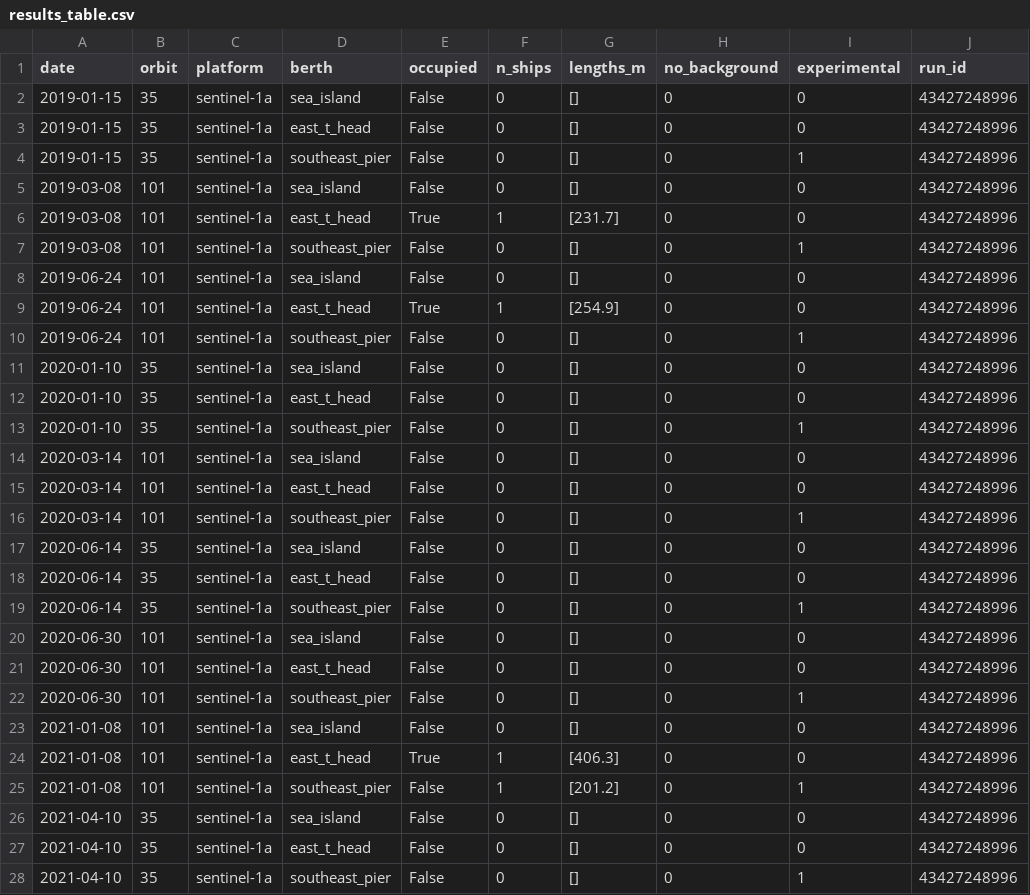
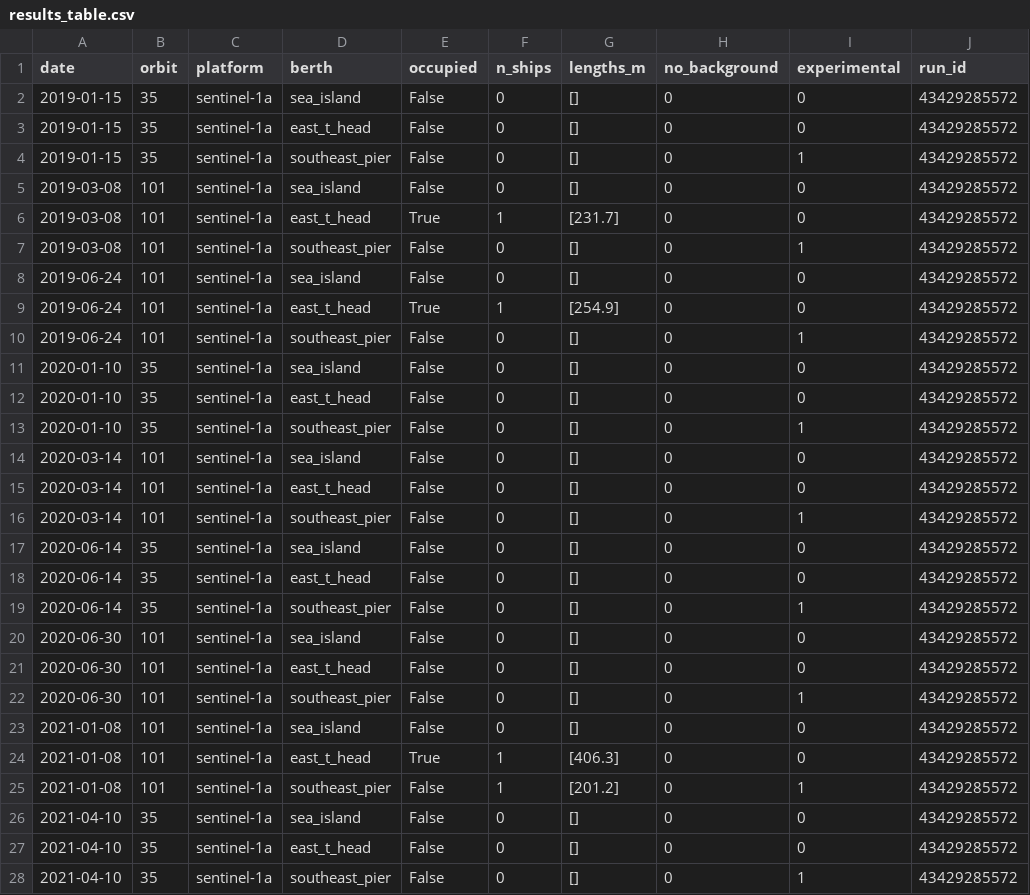
Before and after one commit to bachevskyvlad/kharg-dashboard, a CSV file: diagnostics/berth_v410/results_table.csv, drawn as a sheet; only a part is shown; the diff covers the shown part only.

```diff
--- a/diagnostics/berth_v410/results_table.csv
+++ b/diagnostics/berth_v410/results_table.csv
@@ -1,28 +1,28 @@
 date,orbit,platform,berth,occupied,n_ships,lengths_m,no_background,experimental,run_id
-2019-01-15,35,sentinel-1a,sea_island,False,0,[],0,0,43427248996
-2019-01-15,35,sentinel-1a,east_t_head,False,0,[],0,0,43427248996
-2019-01-15,35,sentinel-1a,southeast_pier,False,0,[],0,1,43427248996
-2019-03-08,101,sentinel-1a,sea_island,False,0,[],0,0,43427248996
-2019-03-08,101,sentinel-1a,east_t_head,True,1,[231.7],0,0,43427248996
-2019-03-08,101,sentinel-1a,southeast_pier,False,0,[],0,1,43427248996
-2019-06-24,101,sentinel-1a,sea_island,False,0,[],0,0,43427248996
-2019-06-24,101,sentinel-1a,east_t_head,True,1,[254.9],0,0,43427248996
-2019-06-24,101,sentinel-1a,southeast_pier,False,0,[],0,1,43427248996
-2020-01-10,35,sentinel-1a,sea_island,False,0,[],0,0,43427248996
-2020-01-10,35,sentinel-1a,east_t_head,False,0,[],0,0,43427248996
-2020-01-10,35,sentinel-1a,southeast_pier,False,0,[],0,1,43427248996
-2020-03-14,101,sentinel-1a,sea_island,False,0,[],0,0,43427248996
-2020-03-14,101,sentinel-1a,east_t_head,False,0,[],0,0,43427248996
-2020-03-14,101,sentinel-1a,southeast_pier,False,0,[],0,1,43427248996
-2020-06-14,35,sentinel-1a,sea_island,False,0,[],0,0,43427248996
-2020-06-14,35,sentinel-1a,east_t_head,False,0,[],0,0,43427248996
-2020-06-14,35,sentinel-1a,southeast_pier,False,0,[],0,1,43427248996
-2020-06-30,101,sentinel-1a,sea_island,False,0,[],0,0,43427248996
-2020-06-30,101,sentinel-1a,east_t_head,False,0,[],0,0,43427248996
-2020-06-30,101,sentinel-1a,southeast_pier,False,0,[],0,1,43427248996
-2021-01-08,101,sentinel-1a,sea_island,False,0,[],0,0,43427248996
-2021-01-08,101,sentinel-1a,east_t_head,True,1,[406.3],0,0,43427248996
-2021-01-08,101,sentinel-1a,southeast_pier,False,1,[201.2],0,1,43427248996
-2021-04-10,35,sentinel-1a,sea_island,False,0,[],0,0,43427248996
-2021-04-10,35,sentinel-1a,east_t_head,False,0,[],0,0,43427248996
-2021-04-10,35,sentinel-1a,southeast_pier,False,0,[],0,1,43427248996
+2019-01-15,35,sentinel-1a,sea_island,False,0,[],0,0,43429285572
+2019-01-15,35,sentinel-1a,east_t_head,False,0,[],0,0,43429285572
+2019-01-15,35,sentinel-1a,southeast_pier,False,0,[],0,1,43429285572
+2019-03-08,101,sentinel-1a,sea_island,False,0,[],0,0,43429285572
+2019-03-08,101,sentinel-1a,east_t_head,True,1,[231.7],0,0,43429285572
+2019-03-08,101,sentinel-1a,southeast_pier,False,0,[],0,1,43429285572
+2019-06-24,101,sentinel-1a,sea_island,False,0,[],0,0,43429285572
+2019-06-24,101,sentinel-1a,east_t_head,True,1,[254.9],0,0,43429285572
+2019-06-24,101,sentinel-1a,southeast_pier,False,0,[],0,1,43429285572
+2020-01-10,35,sentinel-1a,sea_island,False,0,[],0,0,43429285572
+2020-01-10,35,sentinel-1a,east_t_head,False,0,[],0,0,43429285572
+2020-01-10,35,sentinel-1a,southeast_pier,False,0,[],0,1,43429285572
+2020-03-14,101,sentinel-1a,sea_island,False,0,[],0,0,43429285572
+2020-03-14,101,sentinel-1a,east_t_head,False,0,[],0,0,43429285572
+2020-03-14,101,sentinel-1a,southeast_pier,False,0,[],0,1,43429285572
+2020-06-14,35,sentinel-1a,sea_island,False,0,[],0,0,43429285572
+2020-06-14,35,sentinel-1a,east_t_head,False,0,[],0,0,43429285572
+2020-06-14,35,sentinel-1a,southeast_pier,False,0,[],0,1,43429285572
+2020-06-30,101,sentinel-1a,sea_island,False,0,[],0,0,43429285572
+2020-06-30,101,sentinel-1a,east_t_head,False,0,[],0,0,43429285572
+2020-06-30,101,sentinel-1a,southeast_pier,False,0,[],0,1,43429285572
+2021-01-08,101,sentinel-1a,sea_island,False,0,[],0,0,43429285572
+2021-01-08,101,sentinel-1a,east_t_head,True,1,[406.3],0,0,43429285572
+2021-01-08,101,sentinel-1a,southeast_pier,False,1,[201.2],0,1,43429285572
+2021-04-10,35,sentinel-1a,sea_island,False,0,[],0,0,43429285572
+2021-04-10,35,sentinel-1a,east_t_head,False,0,[],0,0,43429285572
+2021-04-10,35,sentinel-1a,southeast_pier,False,0,[],0,1,43429285572
```
Also changed, not shown: 93 edited cells elsewhere in this file, 2 other files.
